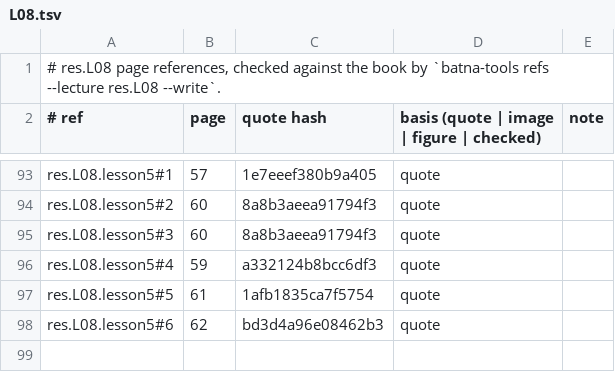
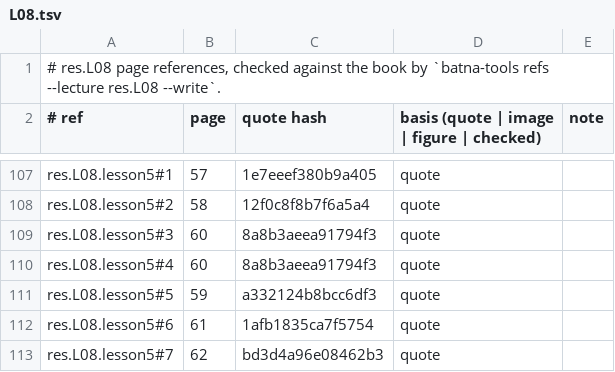
Before and after one commit to MohamedRef/Batna-app, a TSV file: content/book-refs/res/L08.tsv, drawn as a sheet; only a part is shown, gaps mark what is left out; addresses are those after the commit; the diff covers the shown part only; the diff names each change by its address in the sheet, - before the commit and + after, or states it on an @@ line.

Commit message:
res.L08 lessons teach every slide that carries a card
Part of #829. Lesson 4 is split at slide 41: the design problems on
slides 41-51 go to a new lesson 6. New steps for the attack rate, point
prevalence, analytic studies, the prevalence 2 x 2 question, the slide 30
true-or-false answers, nine design problems and the double-blind question;
practice cards moved to the lesson that cites their slide.

```diff
--- a/content/book-refs/res/L08.tsv
+++ b/content/book-refs/res/L08.tsv
-B108 (page): 60
+B108 (page): 58
-C108 (quote hash): 8a8b3aeea91794f3
+C108 (quote hash): 12f0c8f8b7f6a5a4
-B110 (page): 59
+B110 (page): 60
-C110 (quote hash): a332124b8bcc6df3
+C110 (quote hash): 8a8b3aeea91794f3
-B111 (page): 61
+B111 (page): 59
-C111 (quote hash): 1afb1835ca7f5754
+C111 (quote hash): a332124b8bcc6df3
-B112 (page): 62
+B112 (page): 61
-C112 (quote hash): bd3d4a96e08462b3
+C112 (quote hash): 1afb1835ca7f5754
+row 113: res.L08.lesson5#7 | 62 | bd3d4a96e08462b3 | quote
```
Also changed, not shown: 15 added rows, 1 removed row and 43 edited cells elsewhere in this file, 4 other files.
